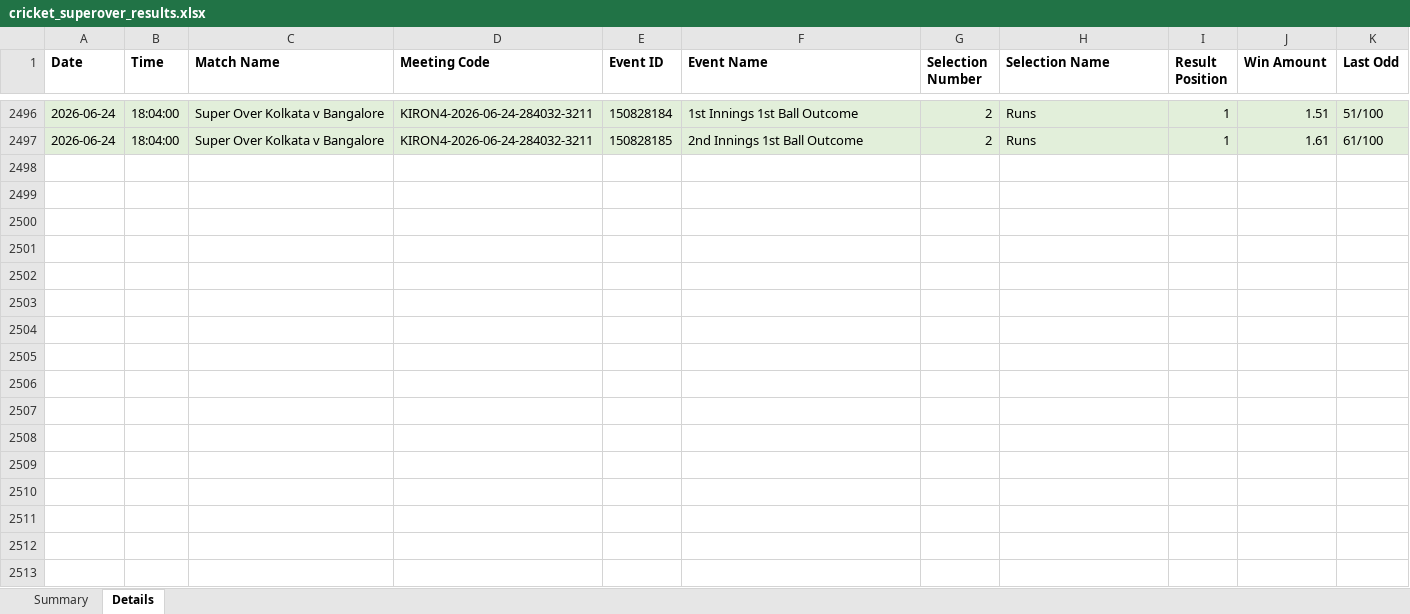
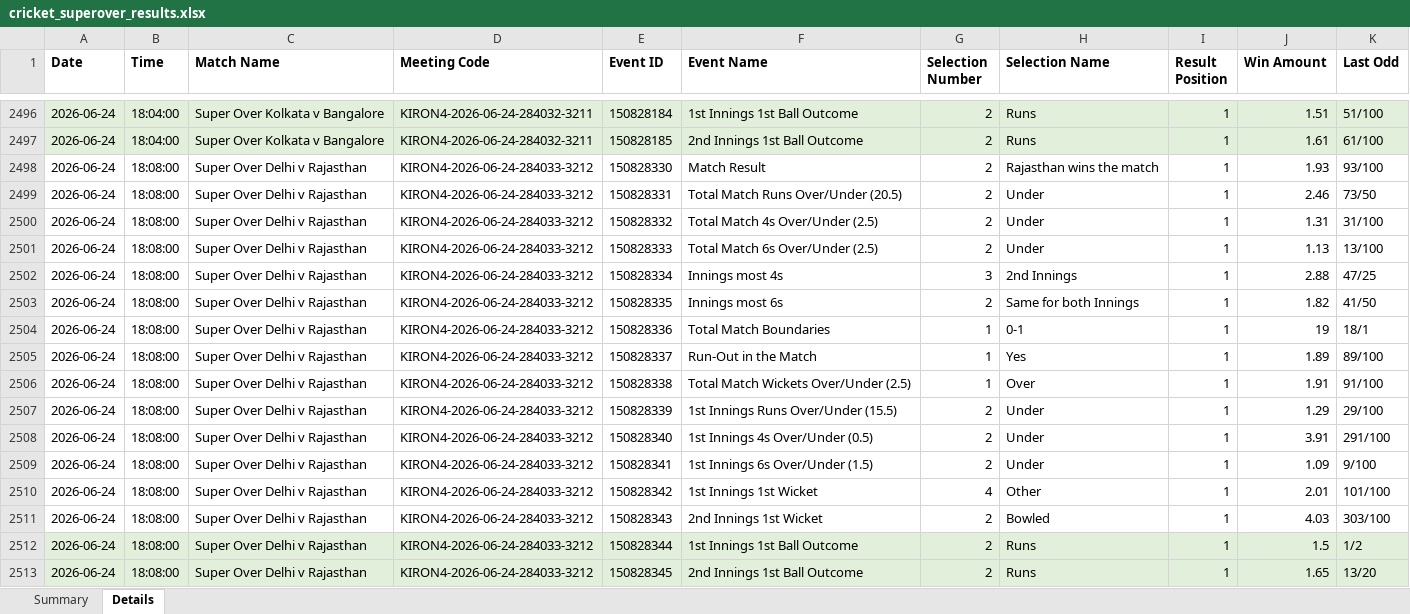
Before and after one commit to NorajChathuranga/STBet-Tracker, an Excel workbook: data/cricket_superover_results.xlsx, sheet Details, drawn as a sheet; only a part is shown, gaps mark what is left out; values as stored, in another font and other column widths than the file's, no borders; the diff names each change by its address in the sheet, - before the commit and + after, or states it on an @@ line.

Commit message:
Auto-update match records (local source)

```diff
--- a/data/cricket_superover_results.xlsx (sheet Details)
+++ b/data/cricket_superover_results.xlsx (sheet Details)
+row 2498: 2026-06-24 | 18:08:00 | Super Over Delhi v Rajasthan | KIRON4-2026-06-24-284033-3212 | 150828330 | Match Result | 2 | Rajasthan wins the match | 1 | 1.93 | 93/100
+row 2499: 2026-06-24 | 18:08:00 | Super Over Delhi v Rajasthan | KIRON4-2026-06-24-284033-3212 | 150828331 | Total Match Runs Over/Under (20.5) | 2 | Under | 1 | 2.46 | 73/50
+row 2500: 2026-06-24 | 18:08:00 | Super Over Delhi v Rajasthan | KIRON4-2026-06-24-284033-3212 | 150828332 | Total Match 4s Over/Under (2.5) | 2 | Under | 1 | 1.31 | 31/100
+row 2501: 2026-06-24 | 18:08:00 | Super Over Delhi v Rajasthan | KIRON4-2026-06-24-284033-3212 | 150828333 | Total Match 6s Over/Under (2.5) | 2 | Under | 1 | 1.13 | 13/100
+row 2502: 2026-06-24 | 18:08:00 | Super Over Delhi v Rajasthan | KIRON4-2026-06-24-284033-3212 | 150828334 | Innings most 4s | 3 | 2nd Innings | 1 | 2.88 | 47/25
+row 2503: 2026-06-24 | 18:08:00 | Super Over Delhi v Rajasthan | KIRON4-2026-06-24-284033-3212 | 150828335 | Innings most 6s | 2 | Same for both Innings | 1 | 1.82 | 41/50
+row 2504: 2026-06-24 | 18:08:00 | Super Over Delhi v Rajasthan | KIRON4-2026-06-24-284033-3212 | 150828336 | Total Match Boundaries | 1 | 0-1 | 1 | 19 | 18/1
+row 2505: 2026-06-24 | 18:08:00 | Super Over Delhi v Rajasthan | KIRON4-2026-06-24-284033-3212 | 150828337 | Run-Out in the Match | 1 | Yes | 1 | 1.89 | 89/100
+row 2506: 2026-06-24 | 18:08:00 | Super Over Delhi v Rajasthan | KIRON4-2026-06-24-284033-3212 | 150828338 | Total Match Wickets Over/Under (2.5) | 1 | Over | 1 | 1.91 | 91/100
+row 2507: 2026-06-24 | 18:08:00 | Super Over Delhi v Rajasthan | KIRON4-2026-06-24-284033-3212 | 150828339 | 1st Innings Runs Over/Under (15.5) | 2 | Under | 1 | 1.29 | 29/100
+row 2508: 2026-06-24 | 18:08:00 | Super Over Delhi v Rajasthan | KIRON4-2026-06-24-284033-3212 | 150828340 | 1st Innings 4s Over/Under (0.5) | 2 | Under | 1 | 3.91 | 291/100
+row 2509: 2026-06-24 | 18:08:00 | Super Over Delhi v Rajasthan | KIRON4-2026-06-24-284033-3212 | 150828341 | 1st Innings 6s Over/Under (1.5) | 2 | Under | 1 | 1.09 | 9/100
+row 2510: 2026-06-24 | 18:08:00 | Super Over Delhi v Rajasthan | KIRON4-2026-06-24-284033-3212 | 150828342 | 1st Innings 1st Wicket | 4 | Other | 1 | 2.01 | 101/100
+row 2511: 2026-06-24 | 18:08:00 | Super Over Delhi v Rajasthan | KIRON4-2026-06-24-284033-3212 | 150828343 | 2nd Innings 1st Wicket | 2 | Bowled | 1 | 4.03 | 303/100
+row 2512: 2026-06-24 | 18:08:00 | Super Over Delhi v Rajasthan | KIRON4-2026-06-24-284033-3212 | 150828344 | 1st Innings 1st Ball Outcome | 2 | Runs | 1 | 1.5 | 1/2
+row 2513: 2026-06-24 | 18:08:00 | Super Over Delhi v Rajasthan | KIRON4-2026-06-24-284033-3212 | 150828345 | 2nd Innings 1st Ball Outcome | 2 | Runs | 1 | 1.65 | 13/20
```
Also changed, not shown: sheet Summary, 5 other files.
